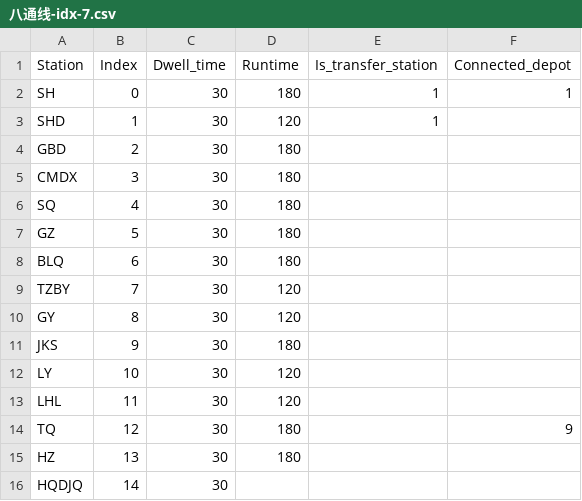
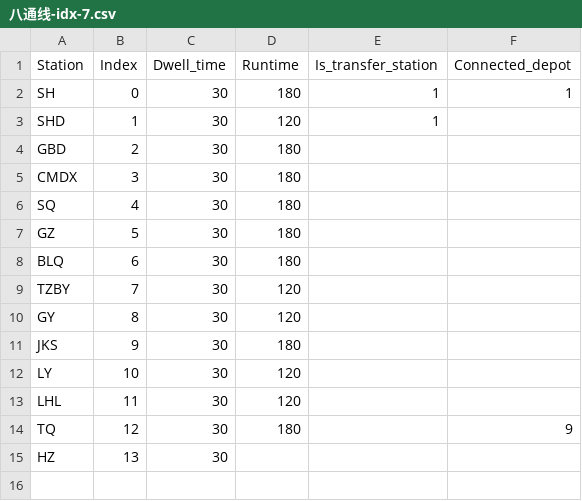
Before and after one commit to Fan-Pu/TRC-RATP, a CSV file: lines/八通线-idx-7.csv, drawn as a sheet.

```diff
--- a/lines/八通线-idx-7.csv
+++ b/lines/八通线-idx-7.csv
@@ -14,3 +14,2 @@ LHL,11,30,120,,
 TQ,12,30,180,,9
-HZ,13,30,180,,
-HQDJQ,14,30,,,
+HZ,13,30,,,
```
Also changed, not shown: lines/房山线-idx-10.csv, 1 other file.
